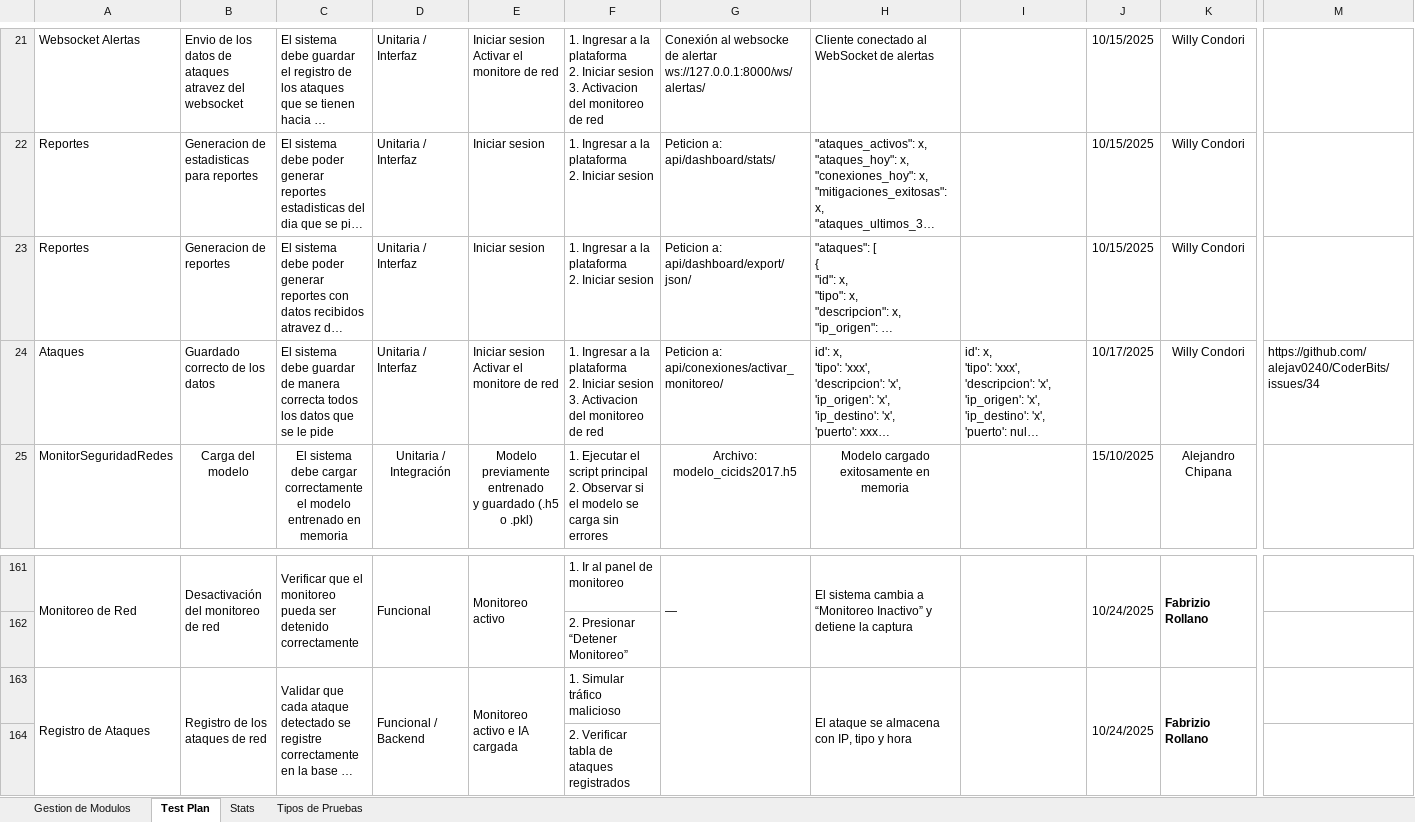
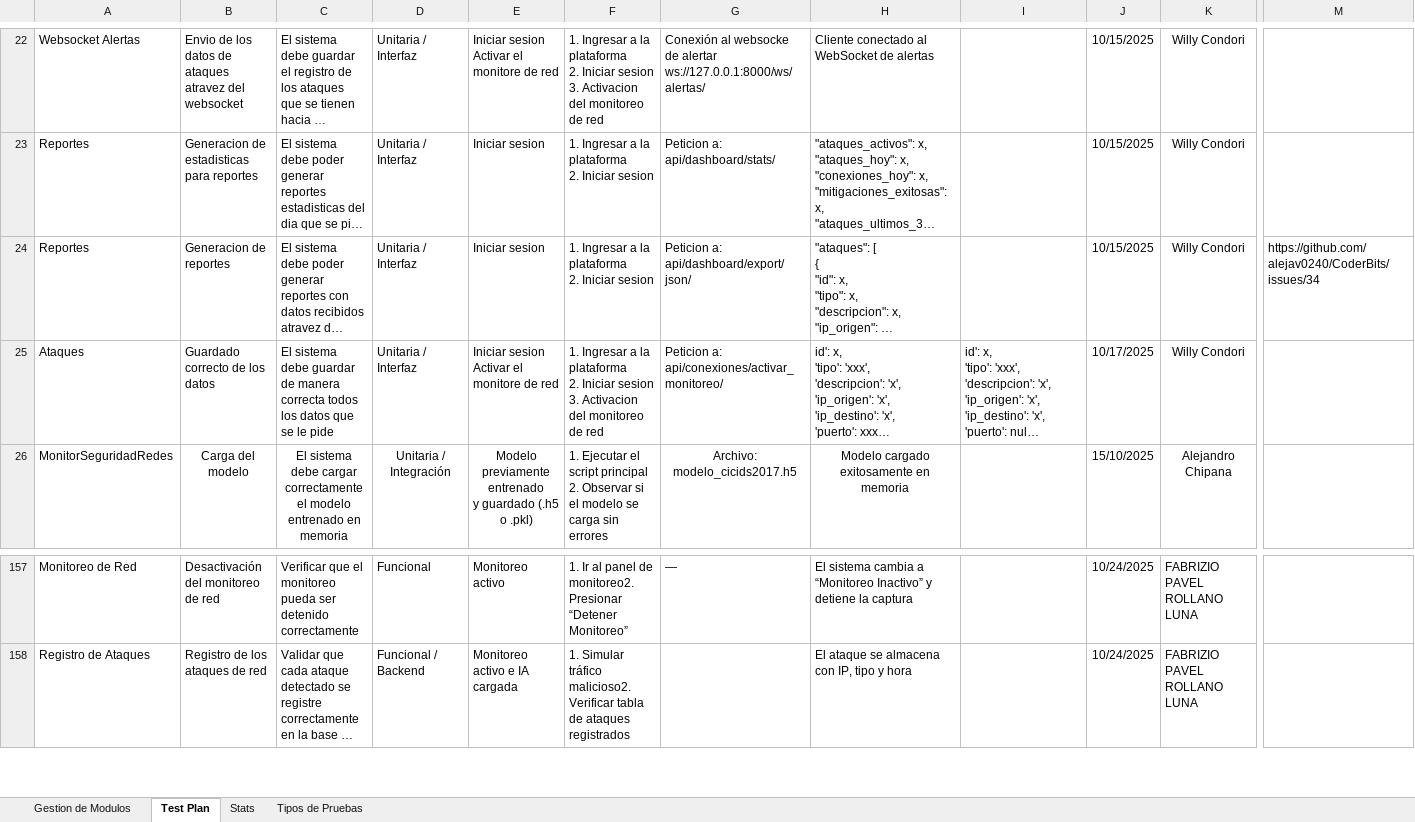
Before and after one commit to alejav0240/CoderBits, an Excel workbook: Modelo Test Plan.xlsx, sheet Test Plan, drawn as a sheet; only a part is shown, gaps mark what is left out; long unchanged cells end in …; values as stored, in another font and other column widths than the file's, no borders; conditional formats and table styles not drawn; removed rows and columns are numbered as before the commit, all else as after; rows hold the shown columns only; the diff covers the shown part only; the diff names each change by its address in the sheet, - before the commit and + after, or states it on an @@ line.

```diff
--- a/Modelo Test Plan.xlsx (sheet Test Plan)
+++ b/Modelo Test Plan.xlsx (sheet Test Plan)
-M24: (empty)
+M24: https://github.com/alejav0240/CoderBits/issues/34
-M25: https://github.com/alejav0240/CoderBits/issues/34
+M25: (empty)
-A161:A162 merged
-B161:B162 merged
-C161:C162 merged
-D161:D162 merged
-E161:E162 merged
-F157: 1. Ir al panel de monitoreo
+F157: 1. Ir al panel de monitoreo2. Presionar “Detener Monitoreo”
-G161:G162 merged
-H161:H162 merged
-I161:I162 merged
-J161:J162 merged
-K157: Fabrizio Rollano
+K157: FABRIZIO PAVEL ROLLANO LUNA
-K157 bold: on
+K157 bold: off
-K161:K162 merged
-row 162:  |  |  |  |  | 2. Presionar “Detener Monitoreo”
-A163:A164 merged
-B163:B164 merged
-C163:C164 merged
-D163:D164 merged
-E163:E164 merged
-F158: …Simular tráfico malicioso
+F158: …Simular tráfico malicioso2. Verificar tabla de ataques registrados
-G163:G164 merged
-H163:H164 merged
-I163:I164 merged
-J163:J164 merged
-K158: Fabrizio Rollano
+K158: FABRIZIO PAVEL ROLLANO LUNA
-K158 bold: on
+K158 bold: off
-K163:K164 merged
-row 164:  |  |  |  |  | 2. Verificar tabla de ataques registrados
```
Also changed, not shown: 9 added rows, 9 removed rows, 42 edited cells, cell formats and merged cells elsewhere in this sheet.
